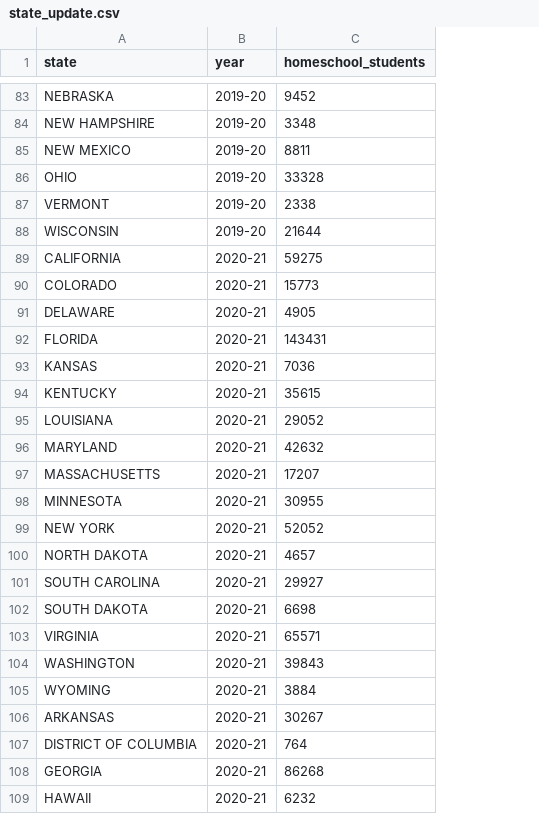
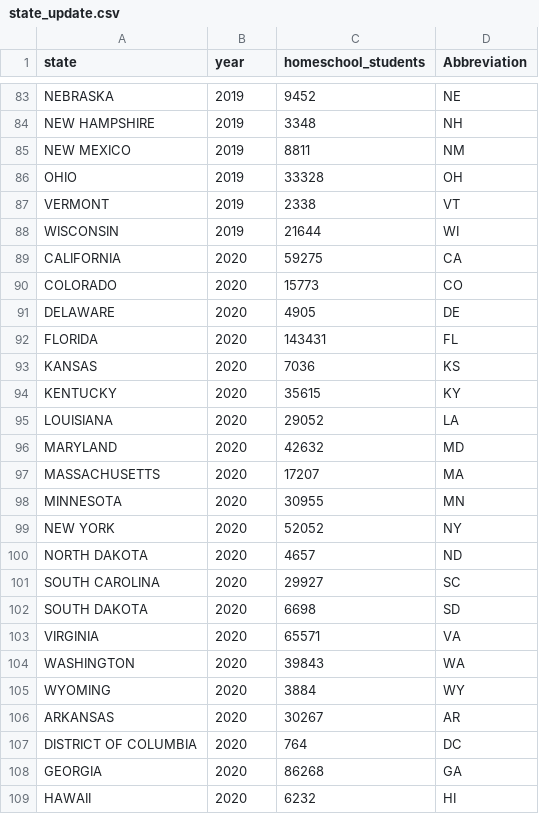
Before and after one commit to emilyqi01/American_homeschool, a CSV file: data/derived/state_update.csv, drawn as a sheet; only a part is shown, gaps mark what is left out; the diff covers the shown part only; the diff names each change by its address in the sheet, - before the commit and + after, or states it on an @@ line.

Commit message:
update the dataset and the new_running picture

```diff
--- a/data/derived/state_update.csv
+++ b/data/derived/state_update.csv
+column D (Abbreviation), rows 83-109: NE | NH | NM | OH | VT | WI | CA | CO | DE | FL | KS | KY | LA | MD | MA | MN | NY | ND | SC | SD | VA | WA | WY | AR | DC | GA | HI
-B83:B88 (year): 2019-20
+B83:B88 (year): 2019
-B89:B109 (year): 2020-21
+B89:B109 (year): 2020
```
Also changed, not shown: 147 edited cells elsewhere in this file, 1 other file.
